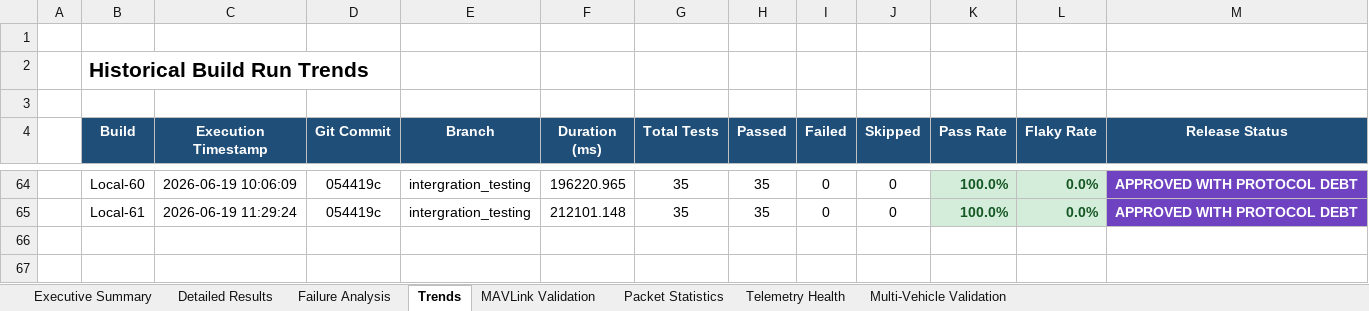
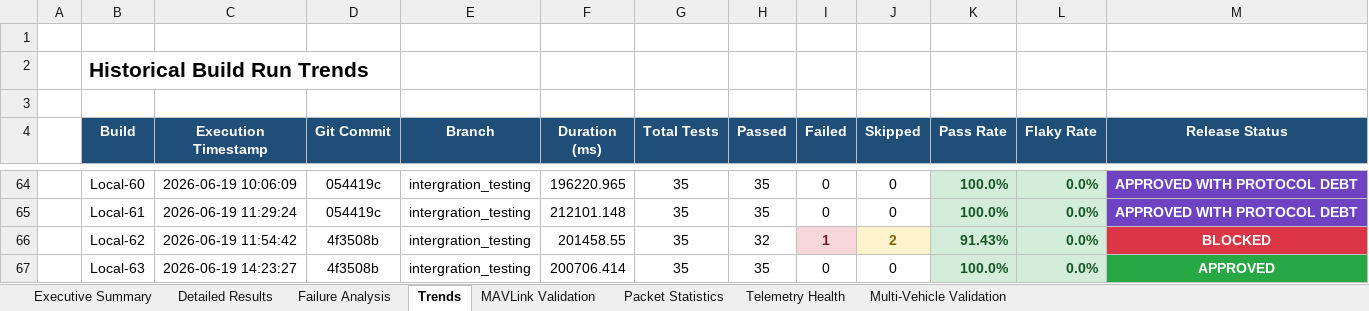
Before and after one commit to hcprajwal9901/TihanFly_GCS, an Excel workbook: test_frontend/reports/integration_test_report.xlsx, sheet Trends, drawn as a sheet; only a part is shown, gaps mark what is left out; values as stored, in another font and other column widths than the file's, no borders; the diff names each change by its address in the sheet, - before the commit and + after, or states it on an @@ line.

```diff
--- a/test_frontend/reports/integration_test_report.xlsx (sheet Trends)
+++ b/test_frontend/reports/integration_test_report.xlsx (sheet Trends)
+row 66:  | Local-62 | 2026-06-19 11:54:42 | 4f3508b | intergration_testing | 201458.55 | 35 | 32 | 1 | 2 | 91.43% | 0.0% | BLOCKED
+row 67:  | Local-63 | 2026-06-19 14:23:27 | 4f3508b | intergration_testing | 200706.414 | 35 | 35 | 0 | 0 | 100.0% | 0.0% | APPROVED
```
Also changed, not shown: sheet Detailed Results, sheet Packet Statistics, sheet Telemetry Health, sheet Executive Summary, 42 other files.
